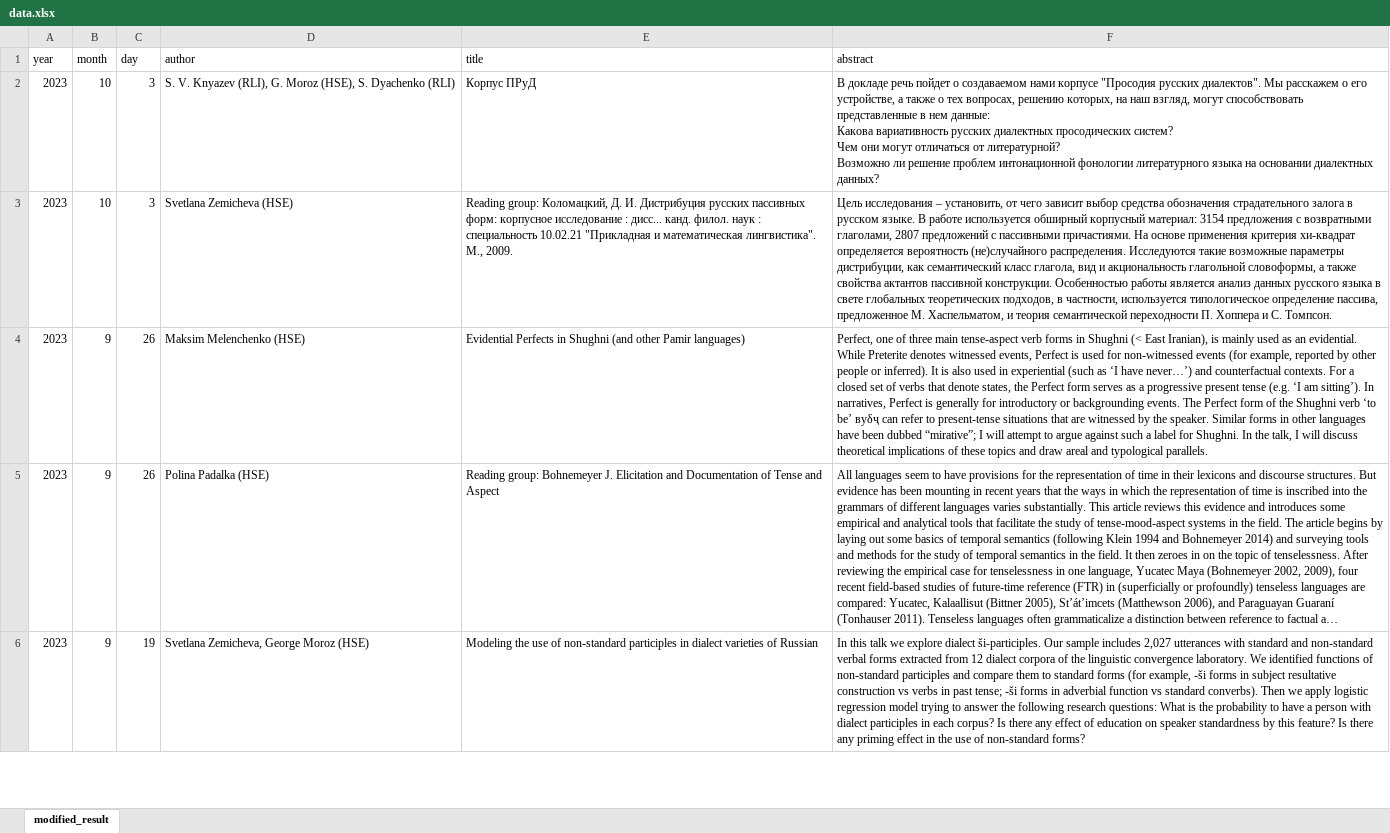
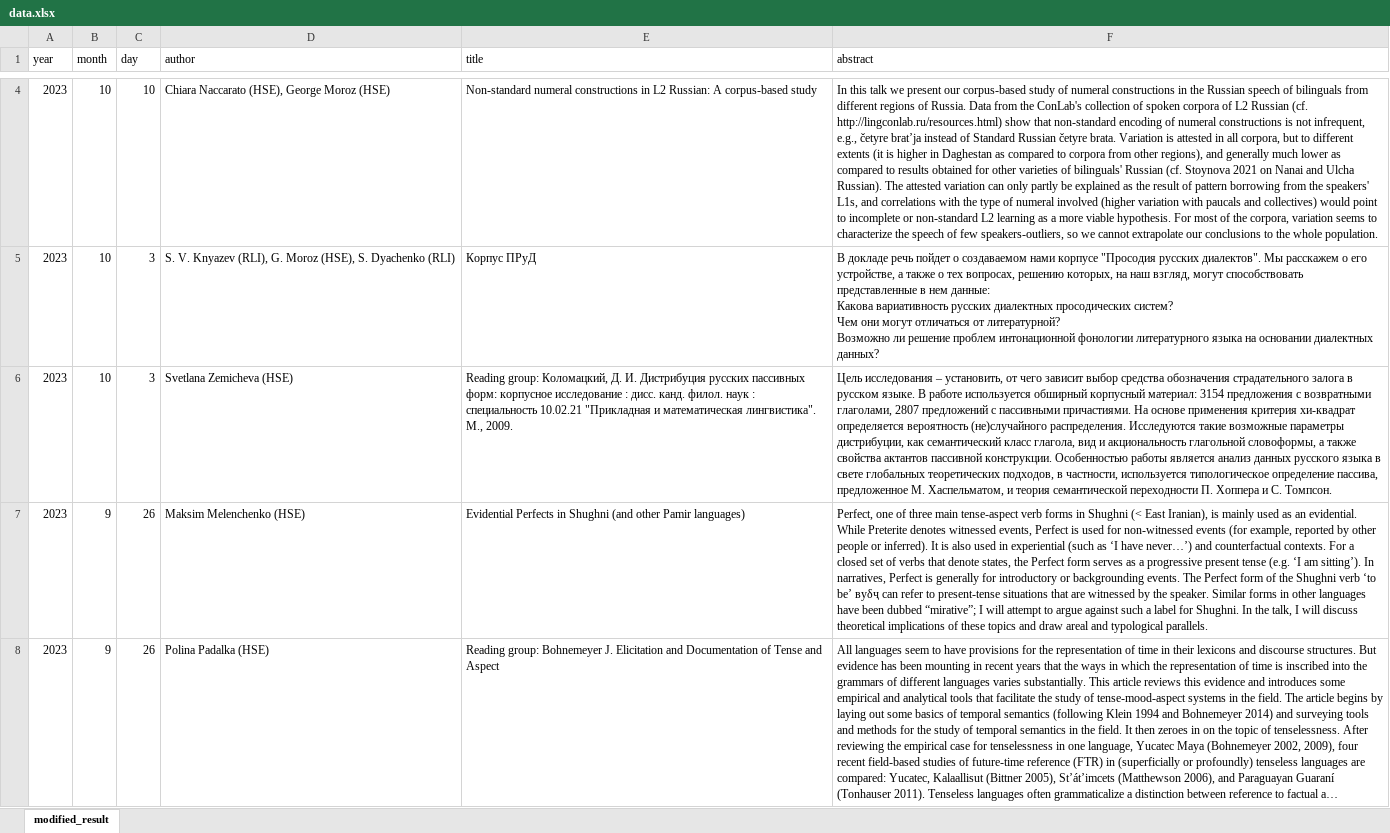
Before and after one commit to LingConLab/seminars_page, an Excel workbook: data.xlsx, sheet modified_result, drawn as a sheet; only a part is shown, gaps mark what is left out; the shorter side is filled out with more unchanged rows; long unchanged cells end in …; values as stored, in another font and other column widths than the file's, no borders; charts and pictures not drawn; addresses are those after the commit; the diff covers the shown part only; the diff names each change by its address in the sheet, - before the commit and + after, or states it on an @@ line.

```diff
--- a/data.xlsx (sheet modified_result)
+++ b/data.xlsx (sheet modified_result)
+row 4: 2023 | 10 | 10 | Chiara Naccarato (HSE), George Moroz (HSE) | Non-standard numeral constructions in L2 Russian: A corpus-based study | In this talk we present our corpus-based study of numeral constructions in the Russian speech of bilinguals from different regions of Russia. Data from the ConLab's collection of spoken corpora of L2 Russian (cf. http://lingconlab.ru/resources.html) show that non-standard encoding of numeral constructions is not infrequent, e.g., četyre brat’ja instead of Standard Russian četyre brata. Variation is attested in all corpora, but to different extents (it is higher in Daghestan as compared to corpora from other regions), and generally much lower as compared to results obtained for other varieties of bilinguals' Russian (cf. Stoynova 2021 on Nanai and Ulcha Russian). The attested variation can only partly be explained as the result of pattern borrowing from the speakers' L1s, and correlations with the type of numeral involved (higher variation with paucals and collectives) would point to incomplete or non-standard L2 learning as a more viable hypothesis. For most of the corpora, variation seems to characterize the speech of few speakers-outliers, so we cannot extrapolate our conclusions to the whole population.
-E6 (title): …исследование : дисс... канд. филол.…
+E6 (title): …исследование : дисс. канд. филол.…
```
Also changed, not shown: 2 added rows elsewhere in this sheet, 2 other files.
